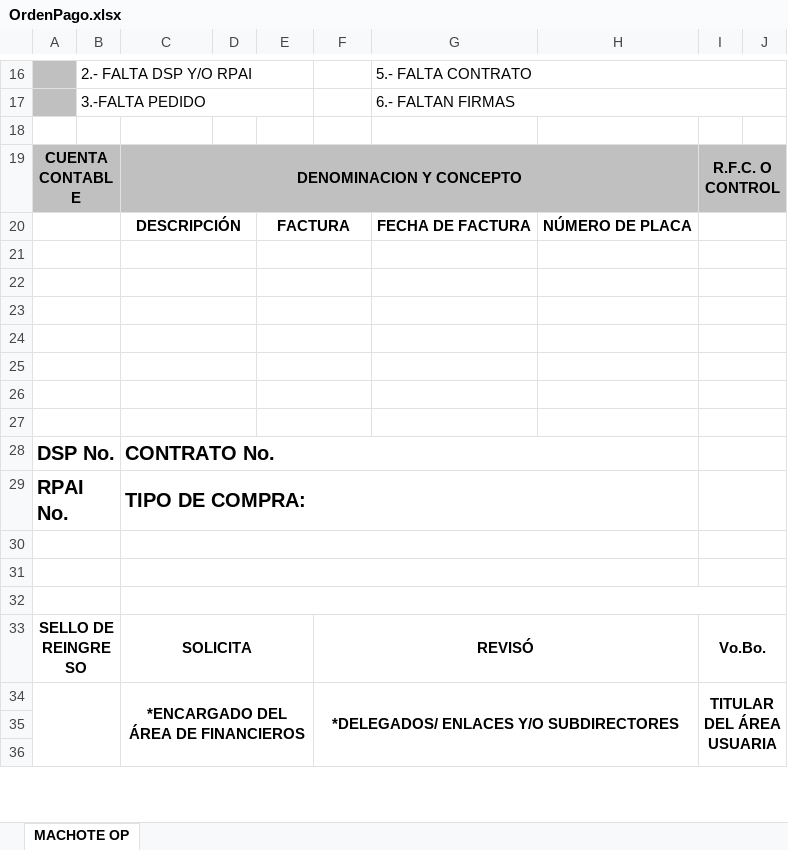
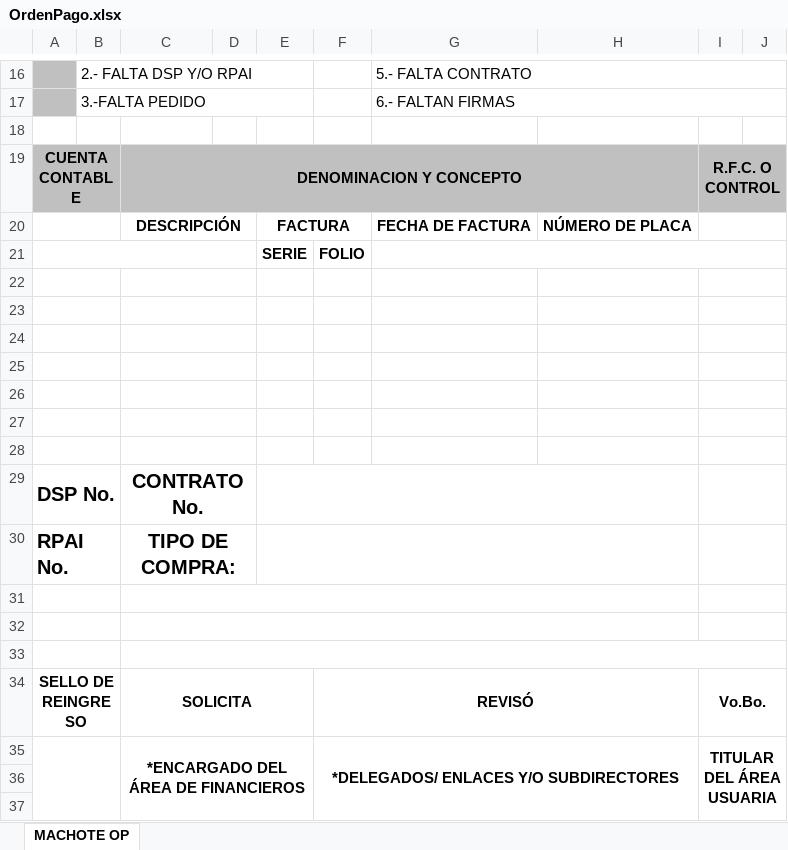
Before and after one commit to DesarrolloSSP/sigemav, an Excel workbook: SIGEMAV/wwwroot/Formatos/OrdenPago.xlsx, sheet MACHOTE OP, drawn as a sheet; only a part is shown, gaps mark what is left out; values as stored, in another font and other column widths than the file's, no borders; charts and pictures not drawn; removed rows and columns are numbered as before the commit, all else as after; rows hold the shown columns only; the diff names each change by its address in the sheet, - before the commit and + after, or states it on an @@ line.

Commit message:
Nueva órden de pago

```diff
--- a/SIGEMAV/wwwroot/Formatos/OrdenPago.xlsx (sheet MACHOTE OP)
+++ b/SIGEMAV/wwwroot/Formatos/OrdenPago.xlsx (sheet MACHOTE OP)
+row 21:  |  |  |  | SERIE | FOLIO
-E21:F21 merged
-E22:F22 merged
-E23:F23 merged
-E24:F24 merged
-E25:F25 merged
-E26:F26 merged
-E27:F27 merged
-C29:C30 alignment: left
+C29:C30 alignment: center
-C28:H28 merged
+C29:D29 merged
+E29:H29 merged
-C29:H29 merged
+C30:D30 merged
+E30:H30 merged
```
Also changed, not shown: charts or pictures, 11 other files.
